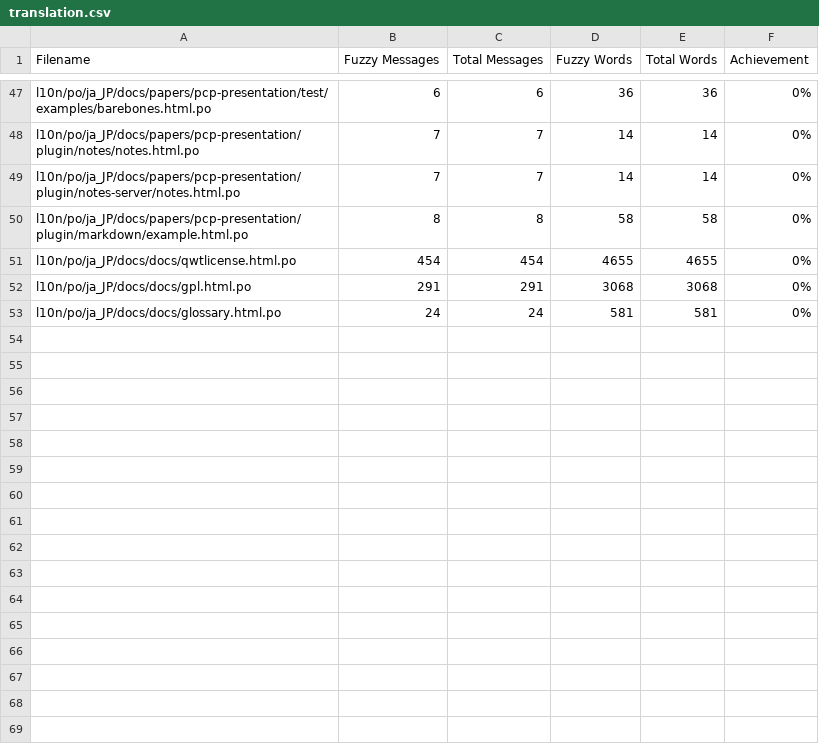
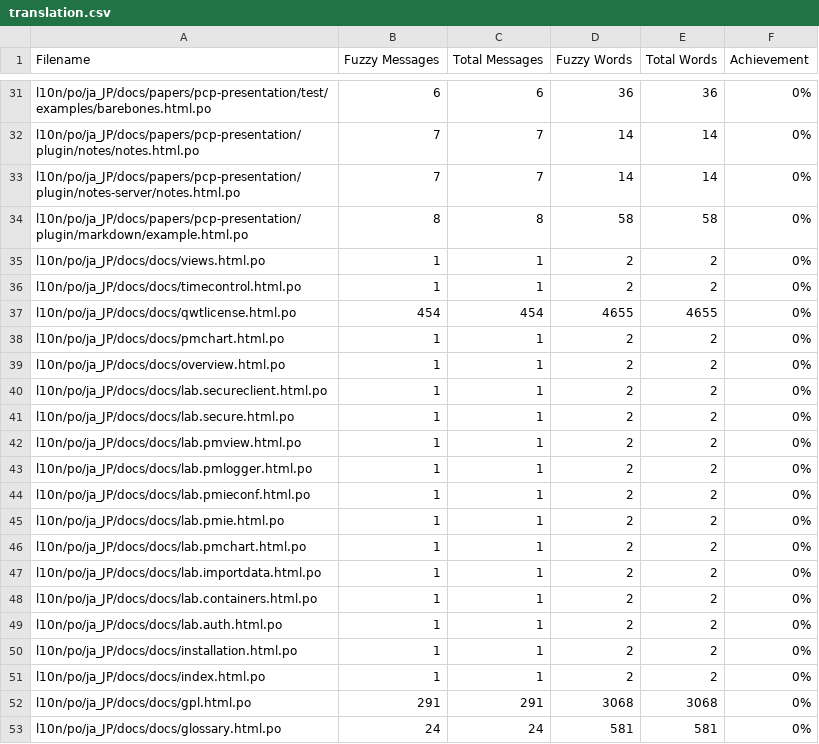
Before and after one commit to doc-l10n-kit/ja-pcp-website, a CSV file: l10n/stats/translation.csv, drawn as a sheet; only a part is shown, gaps mark what is left out; the diff covers the shown part only; the diff names each change by its address in the sheet, - before the commit and + after, or states it on an @@ line.

```diff
--- a/l10n/stats/translation.csv
+++ b/l10n/stats/translation.csv
+row 35: l10n/po/ja_JP/docs/docs/views.html.po | 1 | 1 | 2 | 2 | 0%
+row 36: l10n/po/ja_JP/docs/docs/timecontrol.html.po | 1 | 1 | 2 | 2 | 0%
+row 38: l10n/po/ja_JP/docs/docs/pmchart.html.po | 1 | 1 | 2 | 2 | 0%
+row 39: l10n/po/ja_JP/docs/docs/overview.html.po | 1 | 1 | 2 | 2 | 0%
+row 40: l10n/po/ja_JP/docs/docs/lab.secureclient.html.po | 1 | 1 | 2 | 2 | 0%
+row 41: l10n/po/ja_JP/docs/docs/lab.secure.html.po | 1 | 1 | 2 | 2 | 0%
+row 42: l10n/po/ja_JP/docs/docs/lab.pmview.html.po | 1 | 1 | 2 | 2 | 0%
+row 43: l10n/po/ja_JP/docs/docs/lab.pmlogger.html.po | 1 | 1 | 2 | 2 | 0%
+row 44: l10n/po/ja_JP/docs/docs/lab.pmieconf.html.po | 1 | 1 | 2 | 2 | 0%
+row 45: l10n/po/ja_JP/docs/docs/lab.pmie.html.po | 1 | 1 | 2 | 2 | 0%
+row 46: l10n/po/ja_JP/docs/docs/lab.pmchart.html.po | 1 | 1 | 2 | 2 | 0%
+row 47: l10n/po/ja_JP/docs/docs/lab.importdata.html.po | 1 | 1 | 2 | 2 | 0%
+row 48: l10n/po/ja_JP/docs/docs/lab.containers.html.po | 1 | 1 | 2 | 2 | 0%
+row 49: l10n/po/ja_JP/docs/docs/lab.auth.html.po | 1 | 1 | 2 | 2 | 0%
+row 50: l10n/po/ja_JP/docs/docs/installation.html.po | 1 | 1 | 2 | 2 | 0%
+row 51: l10n/po/ja_JP/docs/docs/index.html.po | 1 | 1 | 2 | 2 | 0%
```
Also changed, not shown: 16 removed rows elsewhere in this file.
